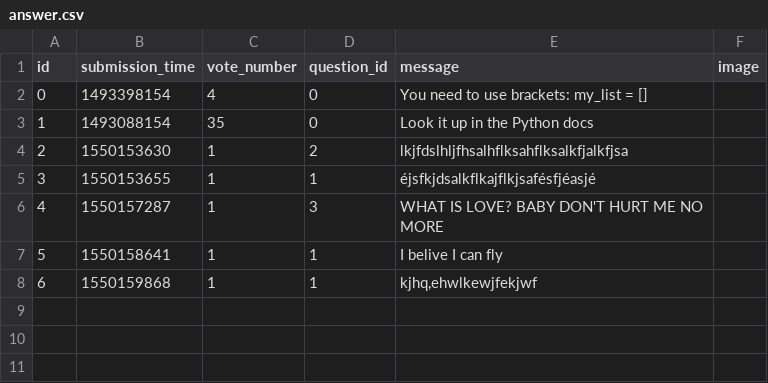
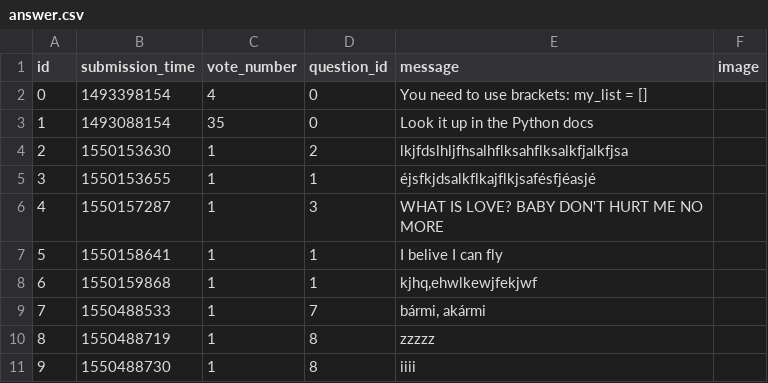
Before and after one commit to borosTamas/ask-mate-python, a CSV file: sample_data/answer.csv, drawn as a sheet.

```diff
--- a/sample_data/answer.csv
+++ b/sample_data/answer.csv
@@ -8 +8,4 @@ id,submission_time,vote_number,question_id,message,image
 6,1550159868,1,1,"kjhq,ehwlkewjfekjwf",
+7,1550488533,1,7,"bármi, akármi",
+8,1550488719,1,8,zzzzz,
+9,1550488730,1,8,iiii,
```
Also changed, not shown: sample_data/question.csv, 3 other files.
